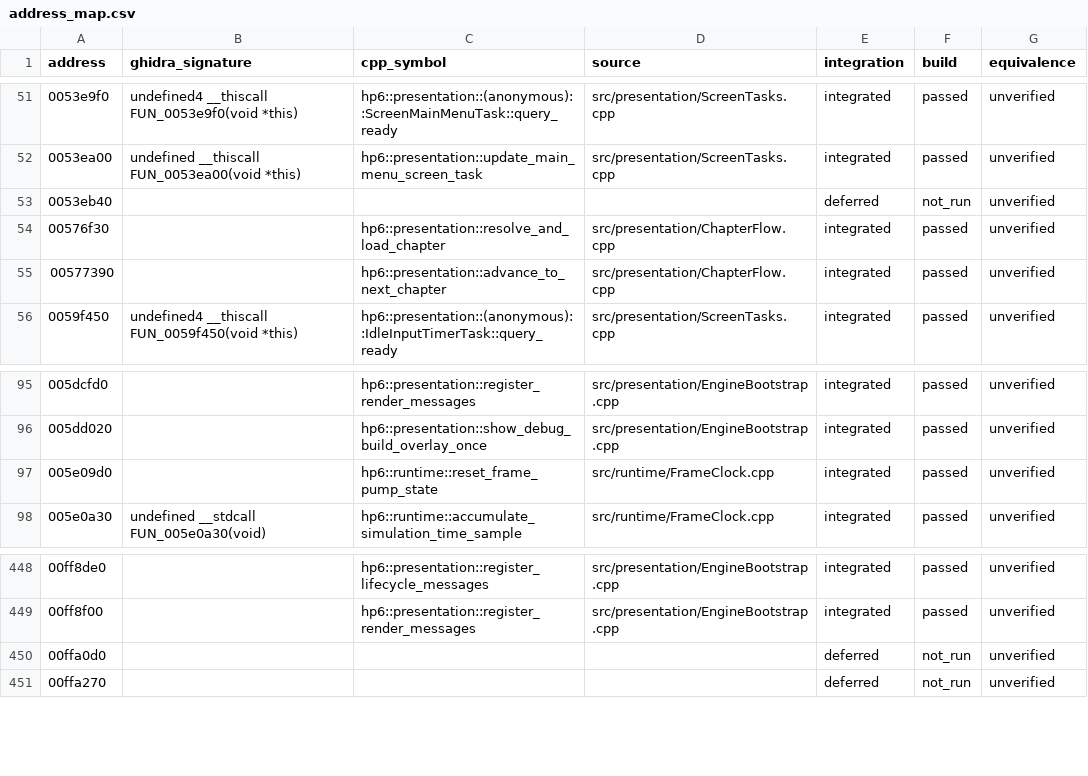
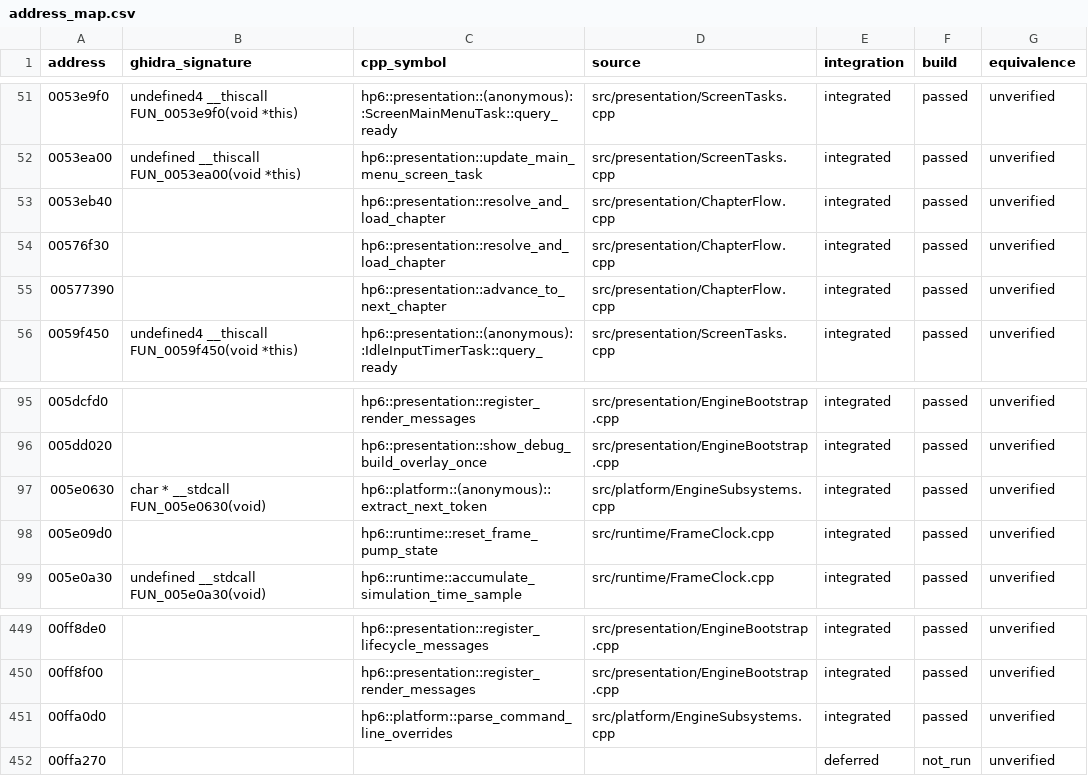
Before and after one commit to MidacoYT/HP6-Recomp, a CSV file: architecture/address_map.csv, drawn as a sheet; only a part is shown, gaps mark what is left out.

```diff
--- a/architecture/address_map.csv
+++ b/architecture/address_map.csv
@@ -52,3 +52,3 @@ address,ghidra_signature,cpp_symbol,source,integration,build,equivalence
 0053ea00,undefined __thiscall FUN_0053ea00(void *this),hp6::presentation::update_main_menu_screen_task,src/presentation/ScreenTasks.cpp,integrated,passed,unverified
-0053eb40,,,,deferred,not_run,unverified
+0053eb40,,hp6::presentation::resolve_and_load_chapter,src/presentation/ChapterFlow.cpp,integrated,passed,unverified
 00576f30,,hp6::presentation::resolve_and_load_chapter,src/presentation/ChapterFlow.cpp,integrated,passed,unverified
@@ -96,2 +96,3 @@ address,ghidra_signature,cpp_symbol,source,integration,build,equivalence
 005dd020,,hp6::presentation::show_debug_build_overlay_once,src/presentation/EngineBootstrap.cpp,integrated,passed,unverified
+005e0630,char * __stdcall FUN_005e0630(void),hp6::platform::(anonymous)::extract_next_token,src/platform/EngineSubsystems.cpp,integrated,passed,unverified
 005e09d0,,hp6::runtime::reset_frame_pump_state,src/runtime/FrameClock.cpp,integrated,passed,unverified
@@ -449,3 +450,3 @@ address,ghidra_signature,cpp_symbol,source,integration,build,equivalence
 00ff8f00,,hp6::presentation::register_render_messages,src/presentation/EngineBootstrap.cpp,integrated,passed,unverified
-00ffa0d0,,,,deferred,not_run,unverified
+00ffa0d0,,hp6::platform::parse_command_line_overrides,src/platform/EngineSubsystems.cpp,integrated,passed,unverified
 00ffa270,,,,deferred,not_run,unverified
```
Also changed, not shown: 8 other files.
